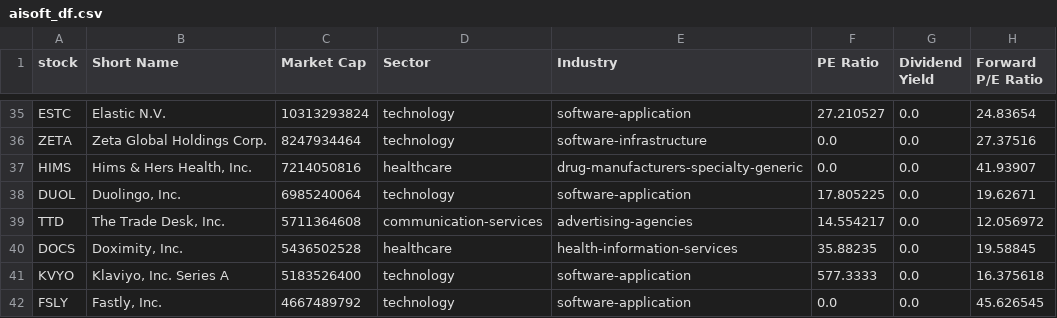
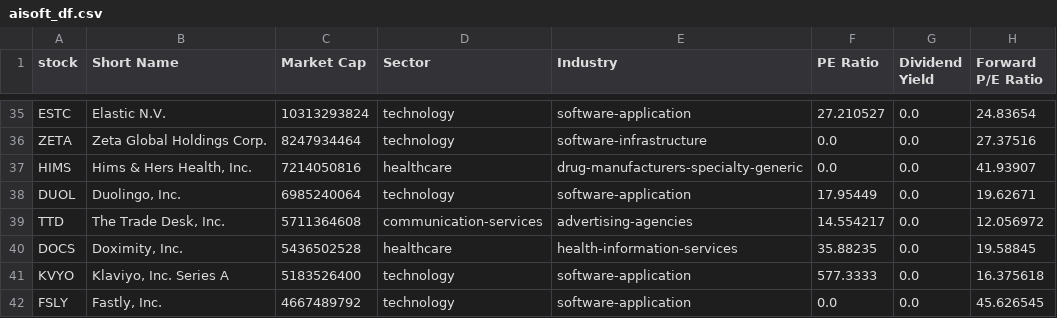
Before and after one commit to chenyicheng2008/sp500-OHLC, a CSV file: data/weekly_reutin/aisoft_df.csv, drawn as a sheet; only a part is shown, gaps mark what is left out; the diff names each change by its address in the sheet, - before the commit and + after, or states it on an @@ line.

```diff
--- a/data/weekly_reutin/aisoft_df.csv
+++ b/data/weekly_reutin/aisoft_df.csv
-F38 (PE Ratio): 17.805225
+F38 (PE Ratio): 17.95449
```
Also changed, not shown: data/weekly_reutin/Memory_data.csv, data/weekly_reutin/Memory_ohlc.csv, 2 other files.
